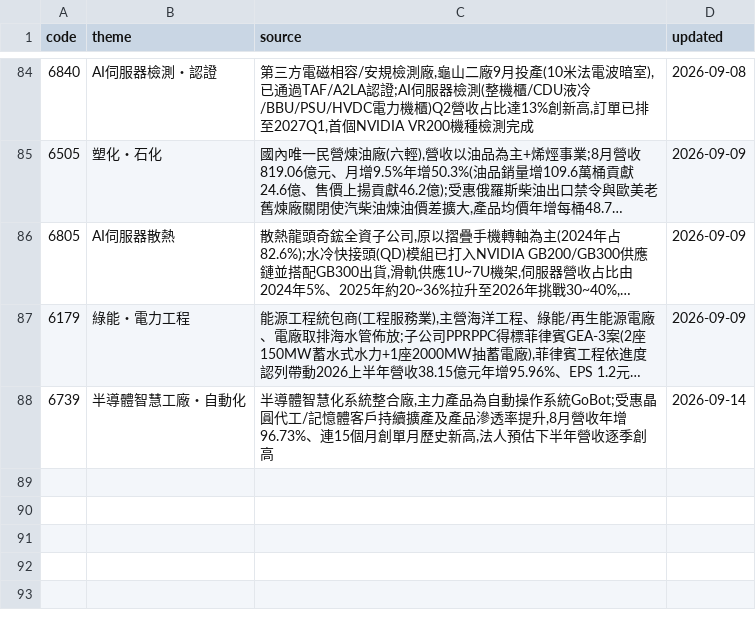
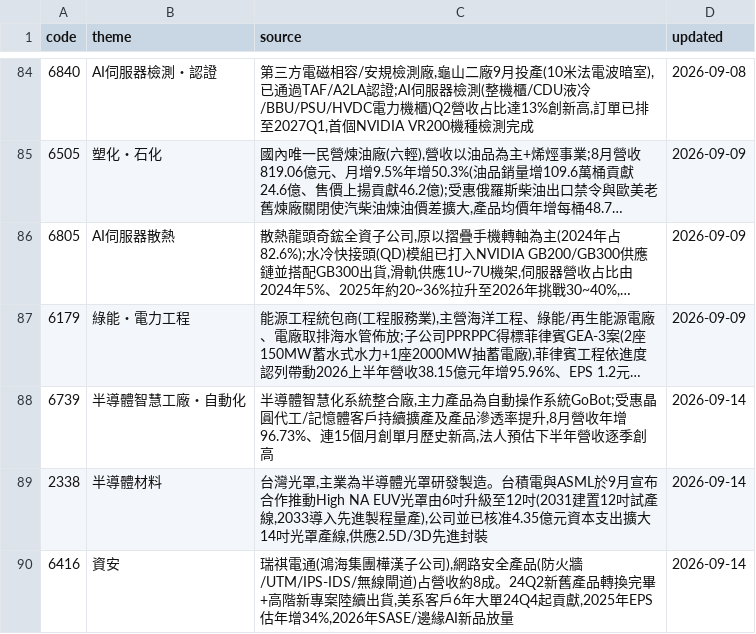
Before and after one commit to wesley314789/tw-momentum, a CSV file: data/theme_overrides.csv, drawn as a sheet; only a part is shown, gaps mark what is left out; long unchanged cells end in ….

Commit message:
themes: 補上 2 檔未歸類個股的題材

```diff
--- a/data/theme_overrides.csv
+++ b/data/theme_overrides.csv
@@ -88 +88,3 @@ code,theme,source,updated
 6739,半導體智慧工廠・自動化,"半導體智慧化系統整合廠,主力產品為自動操作系統GoBot;受惠晶圓代工/記憶體客戶持續擴產及產品滲透率提升,8月營收年增96.73%、連15個月創單月歷史新高,法人預估下半年營收逐季創高",2026-09-14
+2338,半導體材料,"台灣光罩,主業為半導體光罩研發製造。台積電與ASML於9月宣布合作推動High NA EUV光罩由6吋升級至12吋(2031建置12吋試產線,2033導入先進製程量產),公司並已核准4.35億元資本支出擴大14吋光罩產線,供應2.5D/3D先進封裝",2026-09-14
+6416,資安,"瑞祺電通(鴻海集團樺漢子公司),網路安全產品(防火牆/UTM/IPS-IDS/無線閘道)占營收約8成。24Q2新舊產品轉換完畢+高階新專案陸續出貨,美系客戶6年大單24Q4起貢獻,2025年EPS估年增34%,2026年SASE/邊緣AI新品放量",2026-09-14
```
